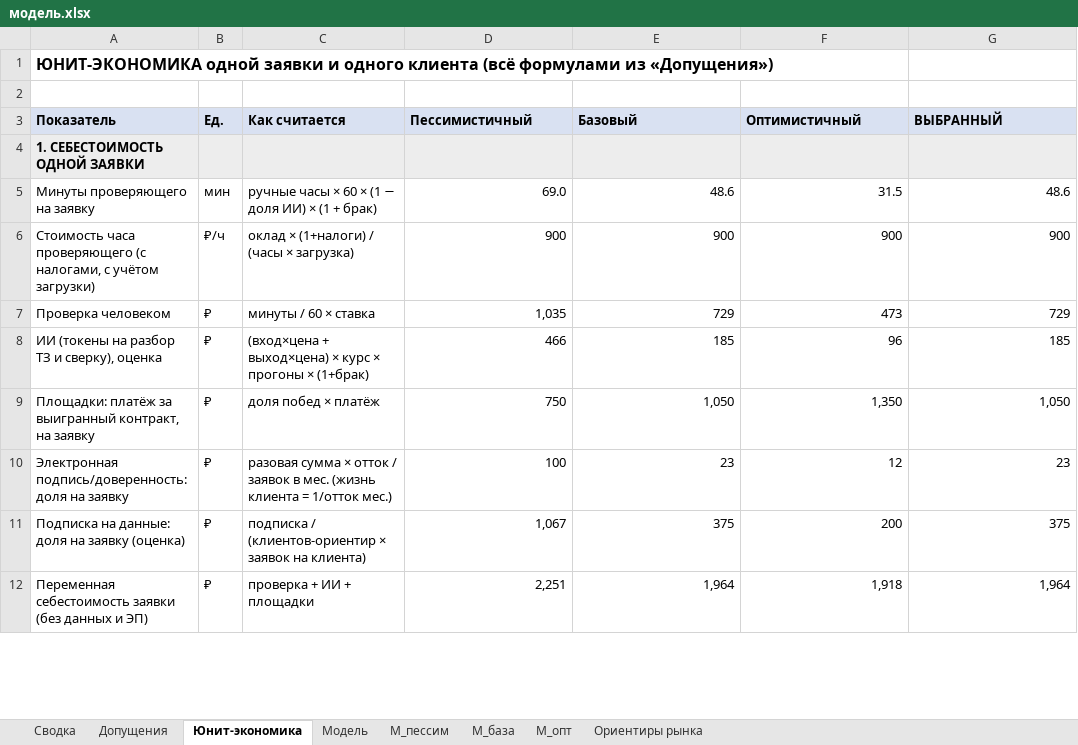
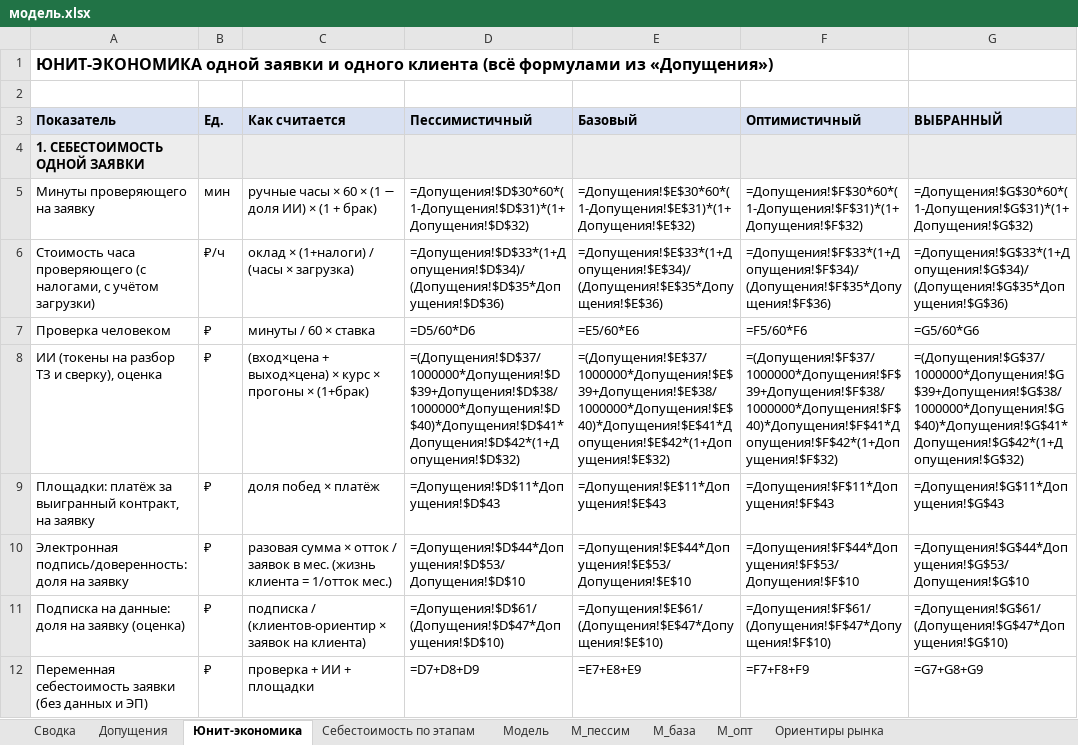
Before and after one commit to alexjss58/claude, an Excel workbook: для_облака/экономика/модель.xlsx, sheet Юнит-экономика, drawn as a sheet; only a part is shown; values as stored, in another font and other column widths than the file's, no borders; formulas without a stored value are shown as written; the diff covers the shown part only; the diff names each change by its address in the sheet, - before the commit and + after, or states it on an @@ line.

```diff
--- a/для_облака/экономика/модель.xlsx (sheet Юнит-экономика)
+++ b/для_облака/экономика/модель.xlsx (sheet Юнит-экономика)
+sheet tab: Себестоимость по этапам
-D5 (Пессимистичный): 69.0
+D5 (Пессимистичный): =Допущения!$D$30*60*(1-Допущения!$D$31)*(1+Допущения!$D$32)
-E5 (Базовый): 48.6
+E5 (Базовый): =Допущения!$E$30*60*(1-Допущения!$E$31)*(1+Допущения!$E$32)
-F5 (Оптимистичный): 31.5
+F5 (Оптимистичный): =Допущения!$F$30*60*(1-Допущения!$F$31)*(1+Допущения!$F$32)
-G5 (ВЫБРАННЫЙ): 48.6
+G5 (ВЫБРАННЫЙ): =Допущения!$G$30*60*(1-Допущения!$G$31)*(1+Допущения!$G$32)
-D6 (Пессимистичный): 900
+D6 (Пессимистичный): =Допущения!$D$33*(1+Допущения!$D$34)/(Допущения!$D$35*Допущения!$D$36)
-E6 (Базовый): 900
+E6 (Базовый): =Допущения!$E$33*(1+Допущения!$E$34)/(Допущения!$E$35*Допущения!$E$36)
-F6 (Оптимистичный): 900
+F6 (Оптимистичный): =Допущения!$F$33*(1+Допущения!$F$34)/(Допущения!$F$35*Допущения!$F$36)
-G6 (ВЫБРАННЫЙ): 900
+G6 (ВЫБРАННЫЙ): =Допущения!$G$33*(1+Допущения!$G$34)/(Допущения!$G$35*Допущения!$G$36)
-D7 (Пессимистичный): 1,035
+D7 (Пессимистичный): =D5/60*D6
-E7 (Базовый): 729
+E7 (Базовый): =E5/60*E6
-F7 (Оптимистичный): 473
+F7 (Оптимистичный): =F5/60*F6
-G7 (ВЫБРАННЫЙ): 729
+G7 (ВЫБРАННЫЙ): =G5/60*G6
-D8 (Пессимистичный): 466
+D8 (Пессимистичный): =(Допущения!$D$37/1000000*Допущения!$D$39+Допущения!$D$38/1000000*Допущения!$D$40)*Допущения!$D$41*Допущения!$D$42*(1+Допущения!$D$32)
-E8 (Базовый): 185
+E8 (Базовый): =(Допущения!$E$37/1000000*Допущения!$E$39+Допущения!$E$38/1000000*Допущения!$E$40)*Допущения!$E$41*Допущения!$E$42*(1+Допущения!$E$32)
-F8 (Оптимистичный): 96
+F8 (Оптимистичный): =(Допущения!$F$37/1000000*Допущения!$F$39+Допущения!$F$38/1000000*Допущения!$F$40)*Допущения!$F$41*Допущения!$F$42*(1+Допущения!$F$32)
-G8 (ВЫБРАННЫЙ): 185
+G8 (ВЫБРАННЫЙ): =(Допущения!$G$37/1000000*Допущения!$G$39+Допущения!$G$38/1000000*Допущения!$G$40)*Допущения!$G$41*Допущения!$G$42*(1+Допущения!$G$32)
-D9 (Пессимистичный): 750
+D9 (Пессимистичный): =Допущения!$D$11*Допущения!$D$43
-E9 (Базовый): 1,050
+E9 (Базовый): =Допущения!$E$11*Допущения!$E$43
-F9 (Оптимистичный): 1,350
+F9 (Оптимистичный): =Допущения!$F$11*Допущения!$F$43
-G9 (ВЫБРАННЫЙ): 1,050
+G9 (ВЫБРАННЫЙ): =Допущения!$G$11*Допущения!$G$43
-D10 (Пессимистичный): 100
+D10 (Пессимистичный): =Допущения!$D$44*Допущения!$D$53/Допущения!$D$10
-E10 (Базовый): 23
+E10 (Базовый): =Допущения!$E$44*Допущения!$E$53/Допущения!$E$10
-F10 (Оптимистичный): 12
+F10 (Оптимистичный): =Допущения!$F$44*Допущения!$F$53/Допущения!$F$10
-G10 (ВЫБРАННЫЙ): 23
+G10 (ВЫБРАННЫЙ): =Допущения!$G$44*Допущения!$G$53/Допущения!$G$10
-D11 (Пессимистичный): 1,067
+D11 (Пессимистичный): =Допущения!$D$61/(Допущения!$D$47*Допущения!$D$10)
-E11 (Базовый): 375
+E11 (Базовый): =Допущения!$E$61/(Допущения!$E$47*Допущения!$E$10)
-F11 (Оптимистичный): 200
+F11 (Оптимистичный): =Допущения!$F$61/(Допущения!$F$47*Допущения!$F$10)
-G11 (ВЫБРАННЫЙ): 375
+G11 (ВЫБРАННЫЙ): =Допущения!$G$61/(Допущения!$G$47*Допущения!$G$10)
-D12 (Пессимистичный): 2,251
+D12 (Пессимистичный): =D7+D8+D9
-E12 (Базовый): 1,964
+E12 (Базовый): =E7+E8+E9
-F12 (Оптимистичный): 1,918
+F12 (Оптимистичный): =F7+F8+F9
-G12 (ВЫБРАННЫЙ): 1,964
+G12 (ВЫБРАННЫЙ): =G7+G8+G9
```
Also changed, not shown: 128 edited cells elsewhere in this sheet, sheet М_база, sheet М_опт, sheet М_пессим, sheet Модель, sheet Сводка, sheet Допущения, 2 other files.
